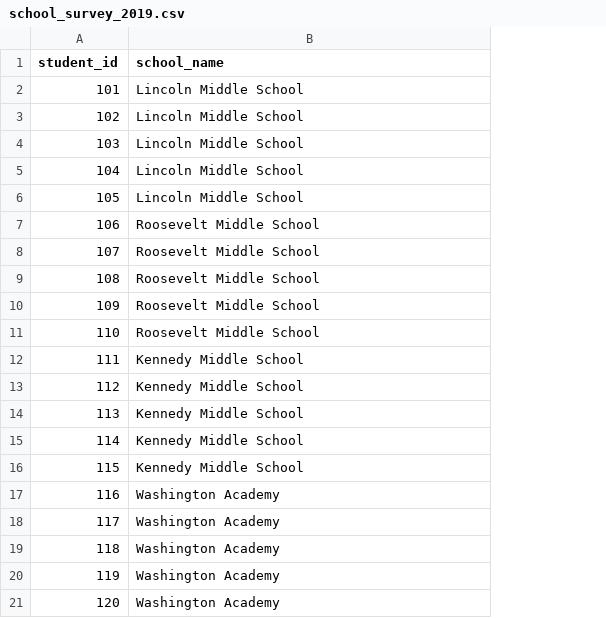
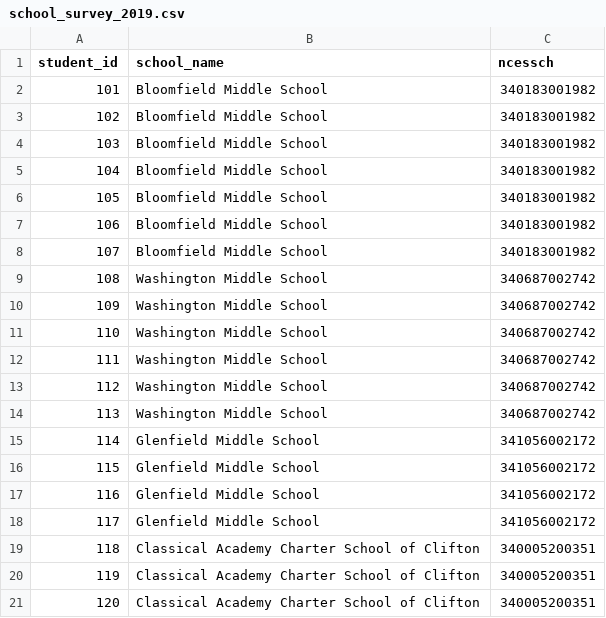
Before and after one commit to ikerson/automating-analytics-workshop, a CSV file: exercises/data/school_survey_2019.csv, drawn as a sheet; the diff names each change by its address in the sheet, - before the commit and + after, or states it on an @@ line.

```diff
--- a/exercises/data/school_survey_2019.csv
+++ b/exercises/data/school_survey_2019.csv
+column C (ncessch), rows 2-21: 340183001982 | 340183001982 | 340183001982 | 340183001982 | 340183001982 | 340183001982 | 340183001982 | 340687002742 | 340687002742 | 340687002742 | 340687002742 | 340687002742 | 340687002742 | 341056002172 | 341056002172 | 341056002172 | 341056002172 | 340005200351 | 340005200351 | 340005200351
-B2:B6 (school_name): Lincoln Middle School
+B2:B6 (school_name): Bloomfield Middle School
-B7:B8 (school_name): Roosevelt Middle School
+B7:B8 (school_name): Bloomfield Middle School
-B9:B11 (school_name): Roosevelt Middle School
+B9:B11 (school_name): Washington Middle School
-B12:B14 (school_name): Kennedy Middle School
+B12:B14 (school_name): Washington Middle School
-B15:B16 (school_name): Kennedy Middle School
+B15:B16 (school_name): Glenfield Middle School
-B17:B18 (school_name): Washington Academy
+B17:B18 (school_name): Glenfield Middle School
-B19:B21 (school_name): Washington Academy
+B19:B21 (school_name): Classical Academy Charter School of Clifton
```
Also changed, not shown: 5 other files.
